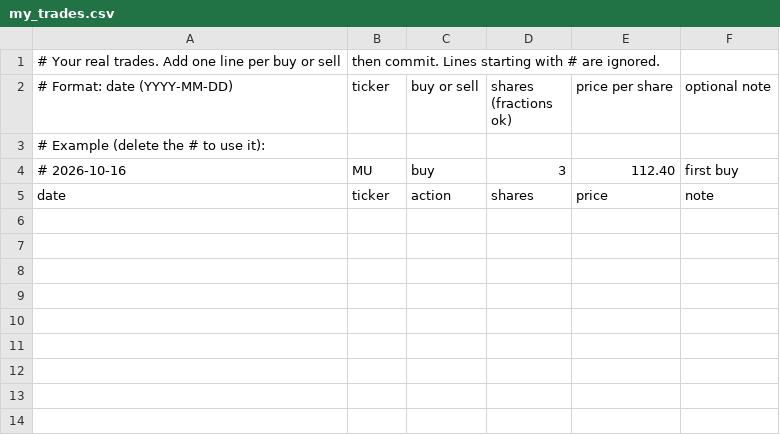
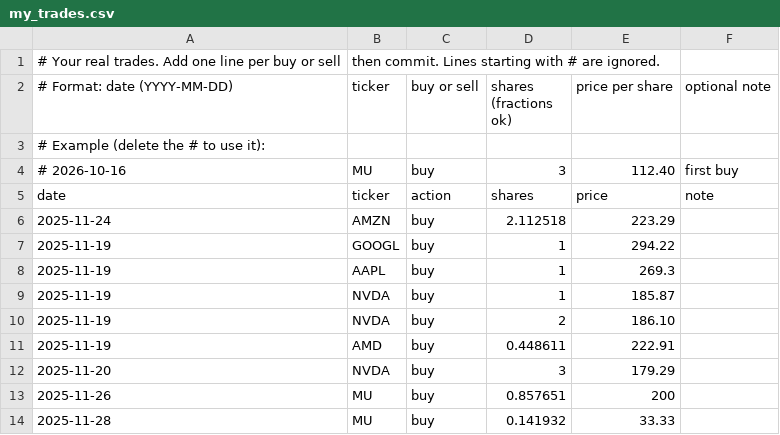
Before and after one commit to ngmeyers1010/Semi-Scope, a CSV file: state/my_trades.csv, drawn as a sheet.

Commit message:
Add new trades to my_trades.csv

```diff
--- a/state/my_trades.csv
+++ b/state/my_trades.csv
@@ -5 +5,10 @@
 date,ticker,action,shares,price,note
+2025-11-24,AMZN,buy,2.112518,223.29
+2025-11-19,GOOGL,buy,1,294.22
+2025-11-19,AAPL,buy,1,269.3
+2025-11-19,NVDA,buy,1,185.87
+2025-11-19,NVDA,buy,2,186.10
+2025-11-19,AMD,buy,0.448611,222.91
+2025-11-20,NVDA,buy,3,179.29
+2025-11-26,MU,buy,0.857651,200
+2025-11-28,MU,buy,0.141932,33.33
```
